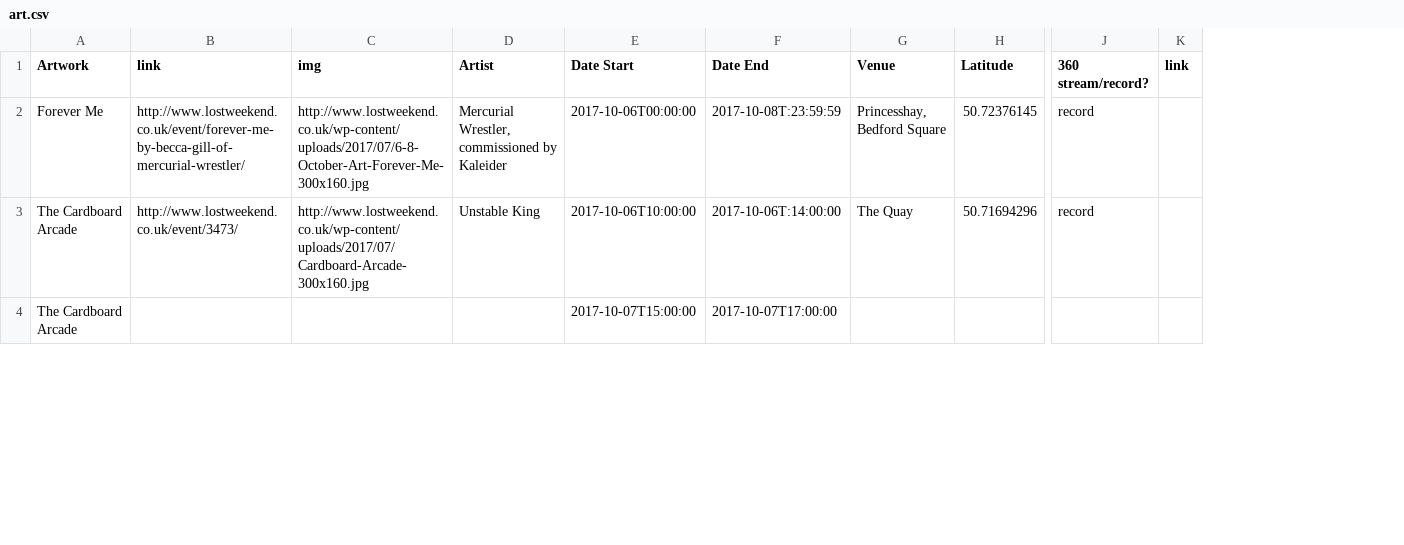
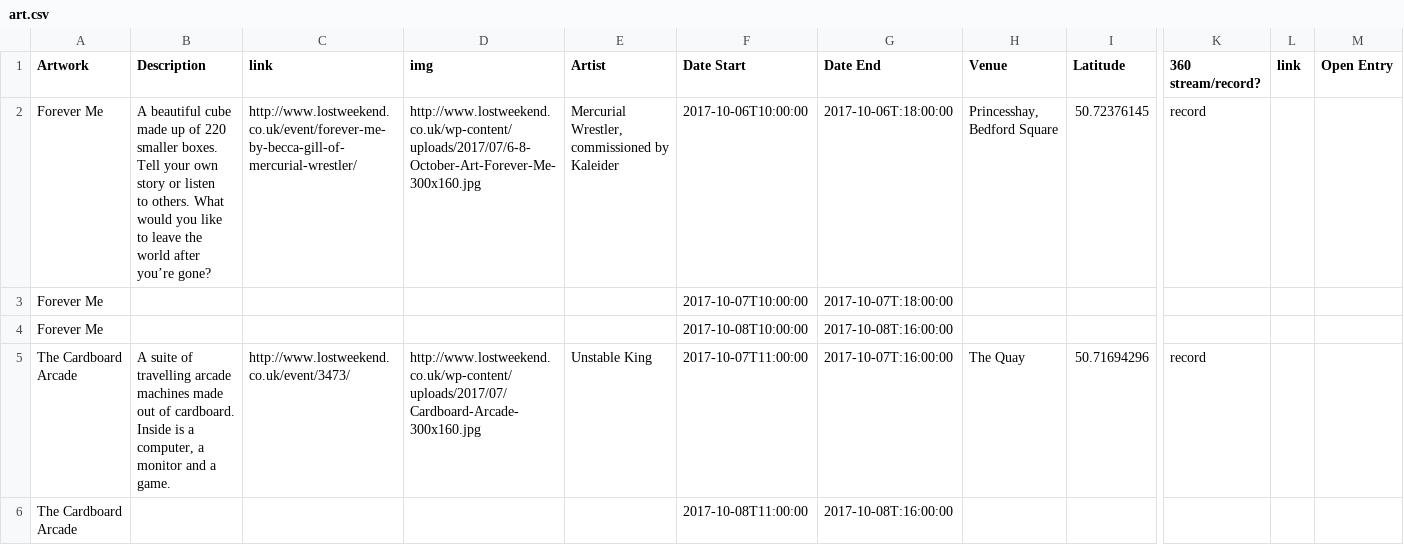
Before and after one commit to informatics-lab/lost_weekend_app, a CSV file: scripts/art.csv, drawn as a sheet; only a part is shown, gaps mark what is left out; addresses are those after the commit; rows hold the shown columns only; ↵ is a line break in a cell; the diff covers the shown part only; the diff names each change by its address in the sheet, - before the commit and + after, or states it on an @@ line.

Commit message:
adding back in game events

```diff
--- a/scripts/art.csv
+++ b/scripts/art.csv
+column B (Description), row 2: A beautiful cube made up of 220 smaller boxes. Tell your own story or listen ↵ to others. What would you like to leave the world after you’re gone?; row 5: A suite of travelling arcade machines made out of cardboard. Inside is a ↵ computer, a monitor and a game.
+column M (Open Entry), empty
-F2 (Date Start): 2017-10-06T00:00:00
+F2 (Date Start): 2017-10-06T10:00:00
-G2 (Date End): 2017-10-08T:23:59:59
+G2 (Date End): 2017-10-06T:18:00:00
+row 3: Forever Me |  |  |  |  | 2017-10-07T10:00:00 | 2017-10-07T:18:00:00
+row 4: Forever Me |  |  |  |  | 2017-10-08T10:00:00 | 2017-10-08T:16:00:00
-F5 (Date Start): 2017-10-06T10:00:00
+F5 (Date Start): 2017-10-07T11:00:00
-G5 (Date End): 2017-10-06T:14:00:00
+G5 (Date End): 2017-10-07T:16:00:00
-F6 (Date Start): 2017-10-07T15:00:00
+F6 (Date Start): 2017-10-08T11:00:00
-G6 (Date End): 2017-10-07T17:00:00
+G6 (Date End): 2017-10-08T:16:00:00
```
Also changed, not shown: 4 added rows, 2 removed rows and 22 edited cells elsewhere in this file, 9 other files.
